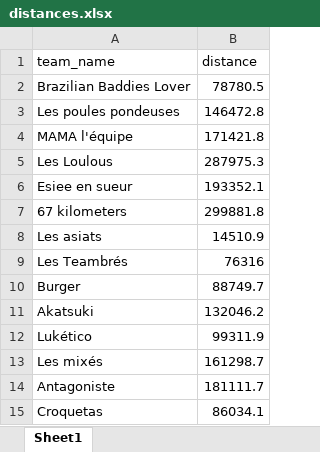
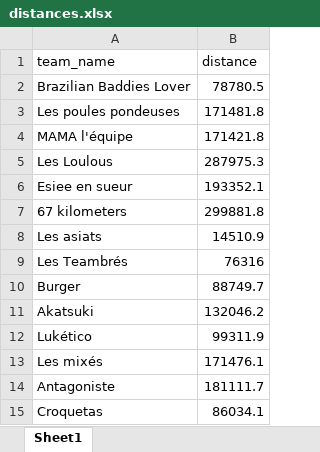
Before and after one commit to theodtl/running_team_vs, an Excel workbook: data/distances.xlsx, sheet Sheet1, drawn as a sheet; values as stored, in another font and other column widths than the file's, no borders; the diff names each change by its address in the sheet, - before the commit and + after, or states it on an @@ line.

```diff
--- a/data/distances.xlsx (sheet Sheet1)
+++ b/data/distances.xlsx (sheet Sheet1)
-B3 (distance): 146472.8
+B3 (distance): 171481.8
-B13 (distance): 161298.7
+B13 (distance): 171476.1
```
Also changed, not shown: data/activities_log.xlsx, data/processed_activities.xlsx, 2 other files.
